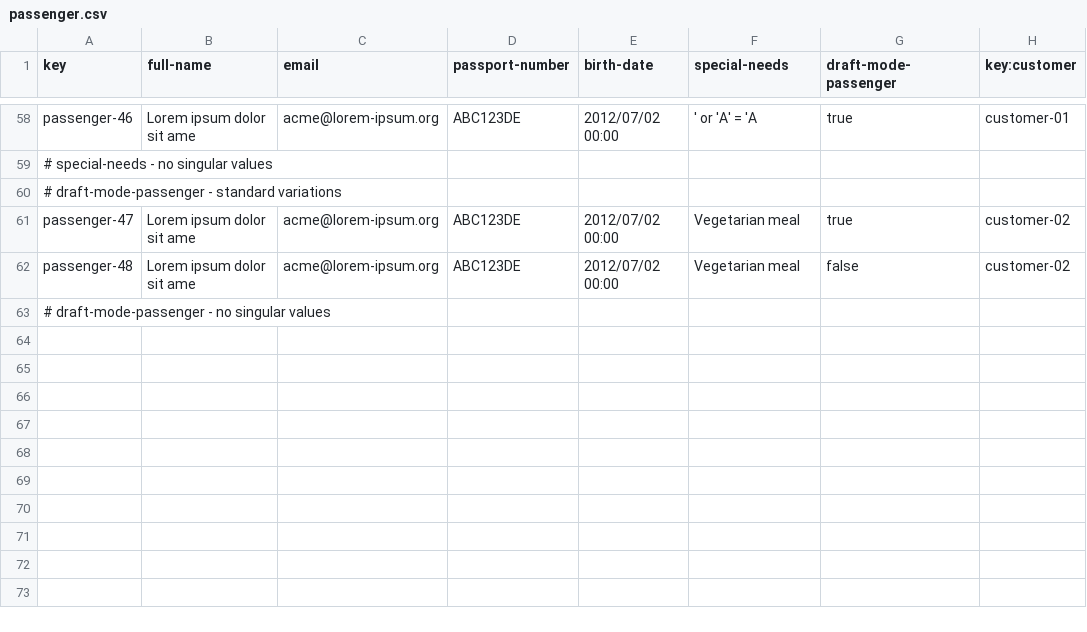
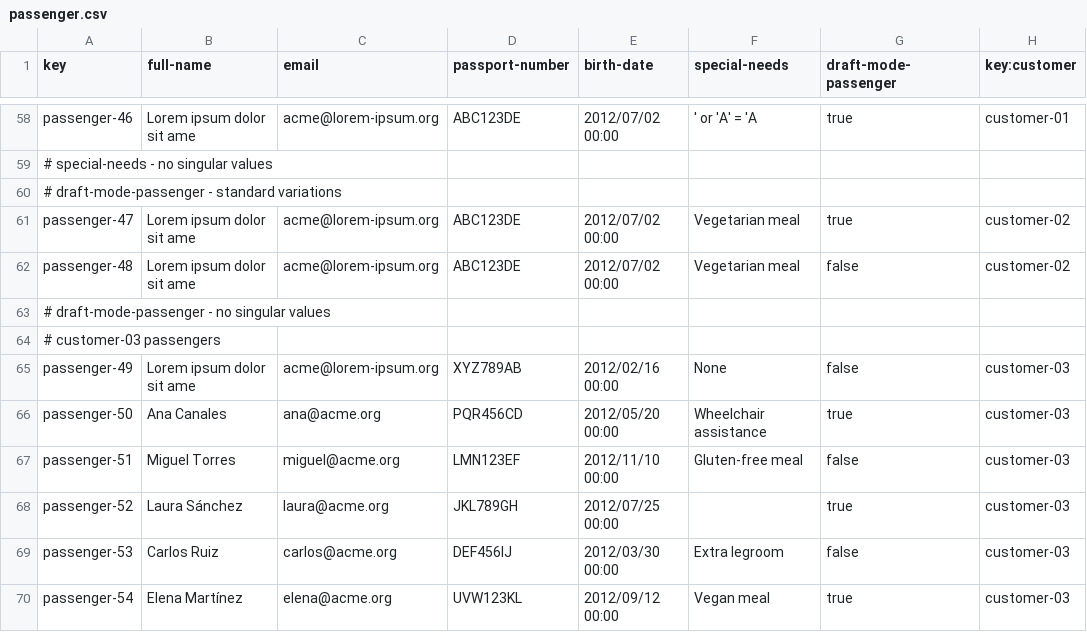
Before and after one commit to pabniecor/Acme-ANS-C3, a CSV file: src/main/resources/WEB-INF/data/sample/passenger.csv, drawn as a sheet; only a part is shown, gaps mark what is left out; the diff names each change by its address in the sheet, - before the commit and + after, or states it on an @@ line.

Commit message:
Added custom validation messages for patterns to customer realm

```diff
--- a/src/main/resources/WEB-INF/data/sample/passenger.csv
+++ b/src/main/resources/WEB-INF/data/sample/passenger.csv
+row 64: # customer-03 passengers
+row 65: passenger-49 | Lorem ipsum dolor sit ame | acme@lorem-ipsum.org | XYZ789AB | 2012/02/16 00:00 | None | false | customer-03
+row 66: passenger-50 | Ana Canales | ana@acme.org | PQR456CD | 2012/05/20 00:00 | Wheelchair assistance | true | customer-03
+row 67: passenger-51 | Miguel Torres | miguel@acme.org | LMN123EF | 2012/11/10 00:00 | Gluten-free meal | false | customer-03
+row 68: passenger-52 | Laura Sánchez | laura@acme.org | JKL789GH | 2012/07/25 00:00 |  | true | customer-03
+row 69: passenger-53 | Carlos Ruiz | carlos@acme.org | DEF456IJ | 2012/03/30 00:00 | Extra legroom | false | customer-03
+row 70: passenger-54 | Elena Martínez | elena@acme.org | UVW123KL | 2012/09/12 00:00 | Vegan meal | true | customer-03
```
Also changed, not shown: src/main/resources/WEB-INF/data/sample/booking-record.csv, src/main/resources/WEB-INF/data/sample/booking.csv, 4 other files.
